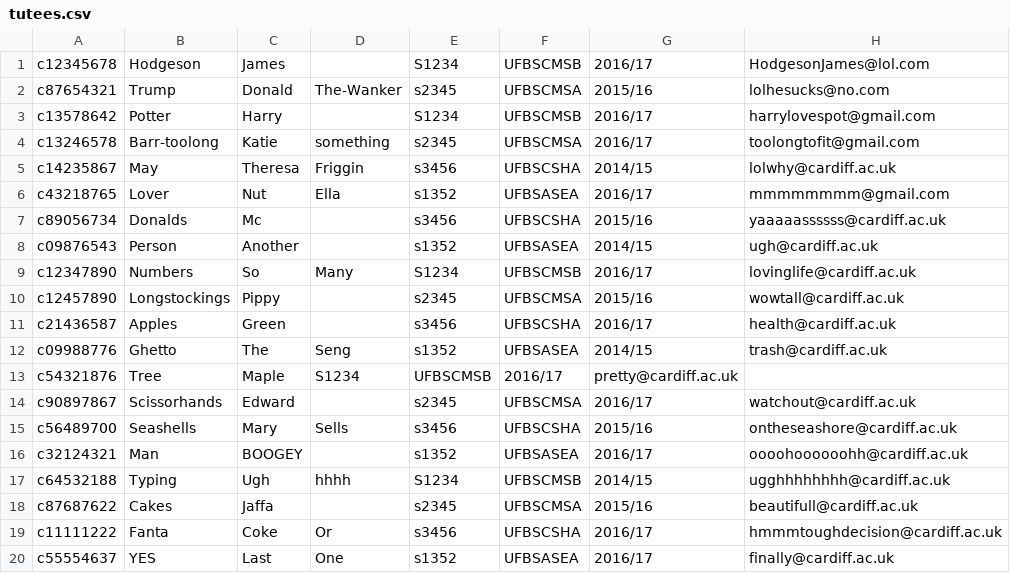
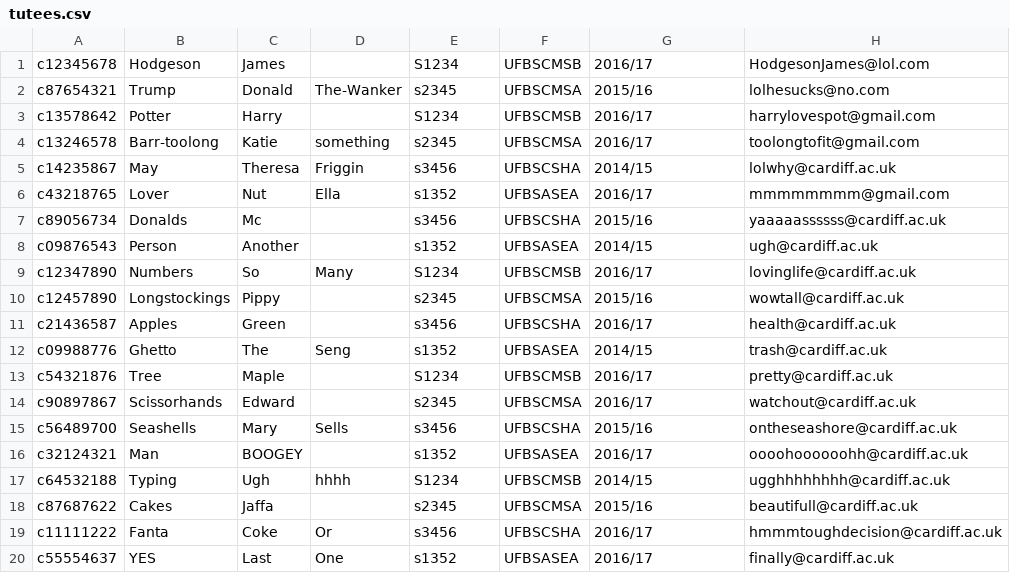
Before and after one commit to hodgyj/DQS-Team-27, a CSV file: tutees.csv, drawn as a sheet.

Commit message:
one row was missing a comma

```diff
--- a/tutees.csv
+++ b/tutees.csv
@@ -12,3 +12,3 @@ c21436587,Apples,Green,,s3456,UFBSCSHA,2016/17,health@cardiff.ac.uk,
 c09988776,Ghetto,The,Seng,s1352,UFBSASEA,2014/15,trash@cardiff.ac.uk,
-c54321876,Tree,Maple,S1234,UFBSCMSB,2016/17,pretty@cardiff.ac.uk,
+c54321876,Tree,Maple,,S1234,UFBSCMSB,2016/17,pretty@cardiff.ac.uk,
 c90897867,Scissorhands,Edward,,s2345,UFBSCMSA,2016/17,watchout@cardiff.ac.uk,
```
